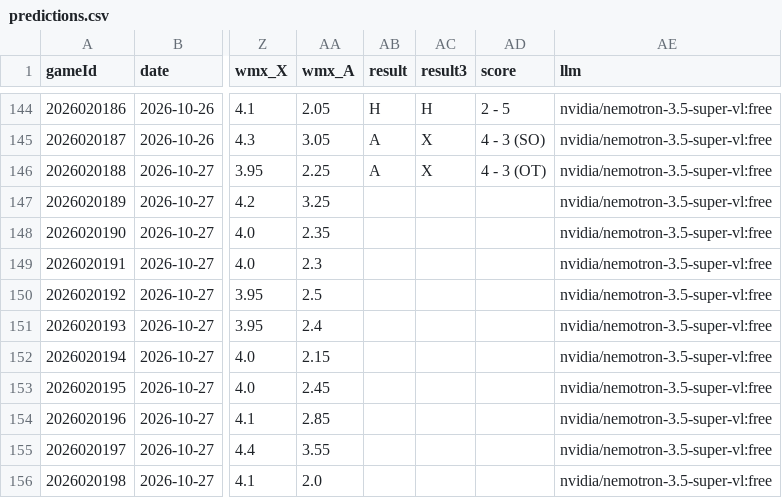
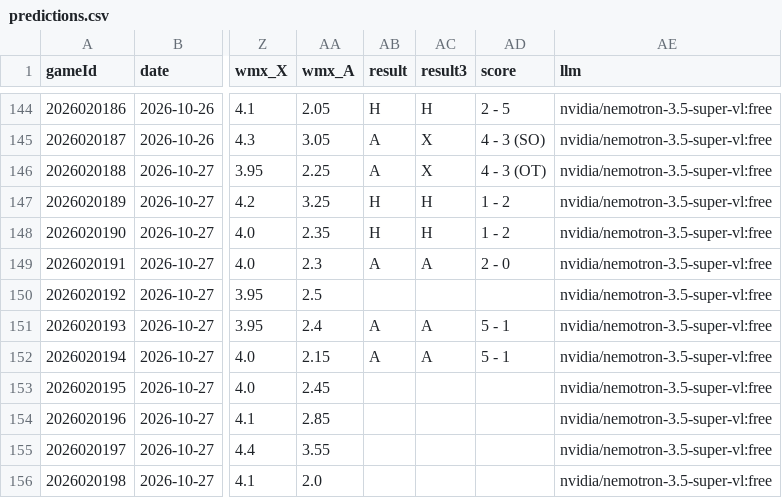
Before and after one commit to CR0ZER/NHL-Predictor, a CSV file: data/predictions.csv, drawn as a sheet; only a part is shown, gaps mark what is left out; the diff names each change by its address in the sheet, - before the commit and + after, or states it on an @@ line.

```diff
--- a/data/predictions.csv
+++ b/data/predictions.csv
-AB147:AB148 (result): (empty)
+AB147:AB148 (result): H
-AC147:AC148 (result3): (empty)
+AC147:AC148 (result3): H
-AD147:AD148 (score): (empty)
+AD147:AD148 (score): 1 - 2
-AB149 (result): (empty)
+AB149 (result): A
-AC149 (result3): (empty)
+AC149 (result3): A
-AD149 (score): (empty)
+AD149 (score): 2 - 0
-AB151:AB152 (result): (empty)
+AB151:AB152 (result): A
-AC151:AC152 (result3): (empty)
+AC151:AC152 (result3): A
-AD151:AD152 (score): (empty)
+AD151:AD152 (score): 5 - 1
```
Also changed, not shown: data/paper_bets.csv, 1 other file.
